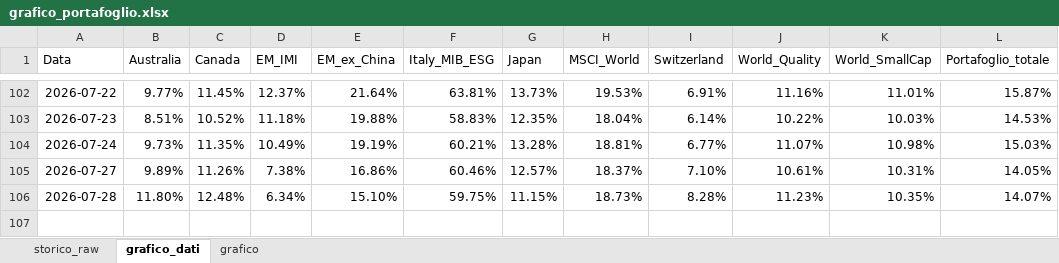
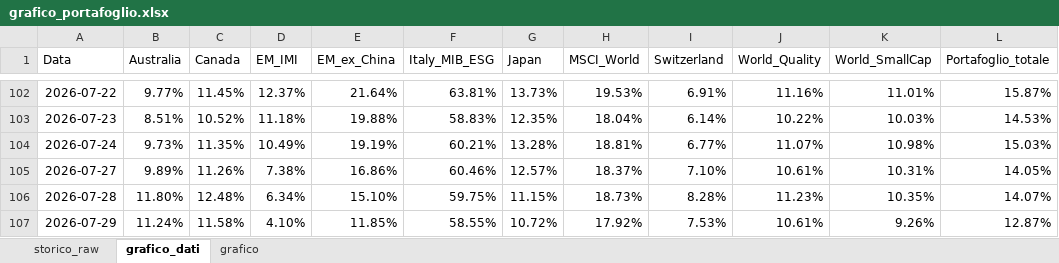
Before and after one commit to infozero1/etf-tracker, an Excel workbook: grafico_portafoglio.xlsx, sheet grafico_dati, drawn as a sheet; only a part is shown, gaps mark what is left out; values as stored, in another font and other column widths than the file's, no borders; the diff names each change by its address in the sheet, - before the commit and + after, or states it on an @@ line.

```diff
--- a/grafico_portafoglio.xlsx (sheet grafico_dati)
+++ b/grafico_portafoglio.xlsx (sheet grafico_dati)
+row 107: 2026-07-29 | 11.24% | 11.58% | 4.10% | 11.85% | 58.55% | 10.72% | 17.92% | 7.53% | 10.61% | 9.26% | 12.87%
```
Also changed, not shown: sheet storico_raw, charts or pictures, 1 other file.
